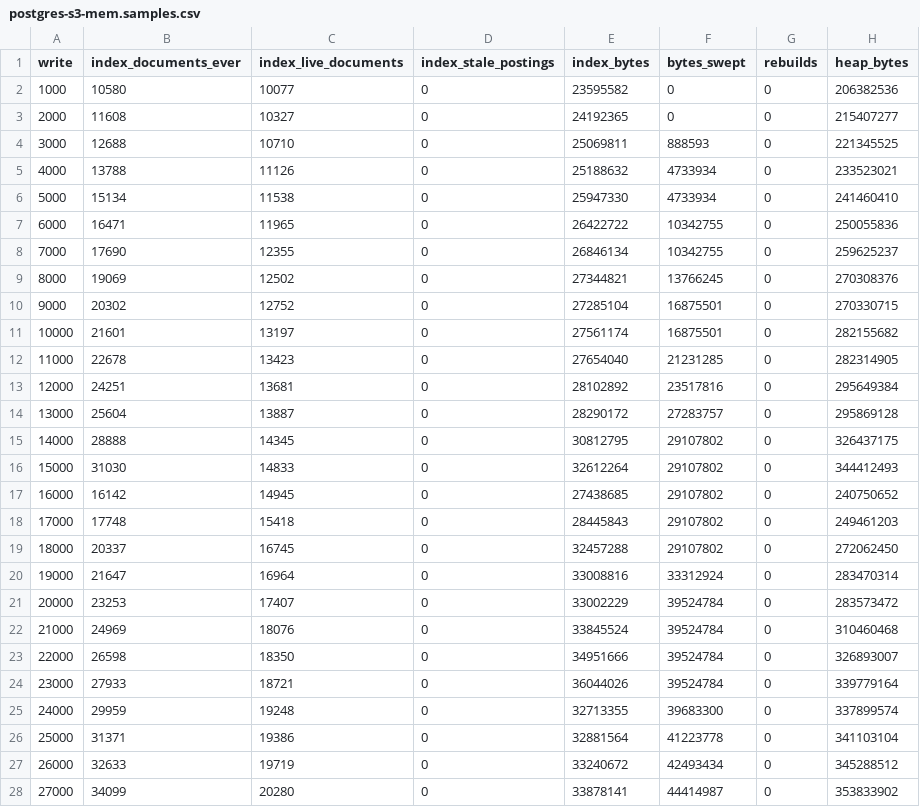
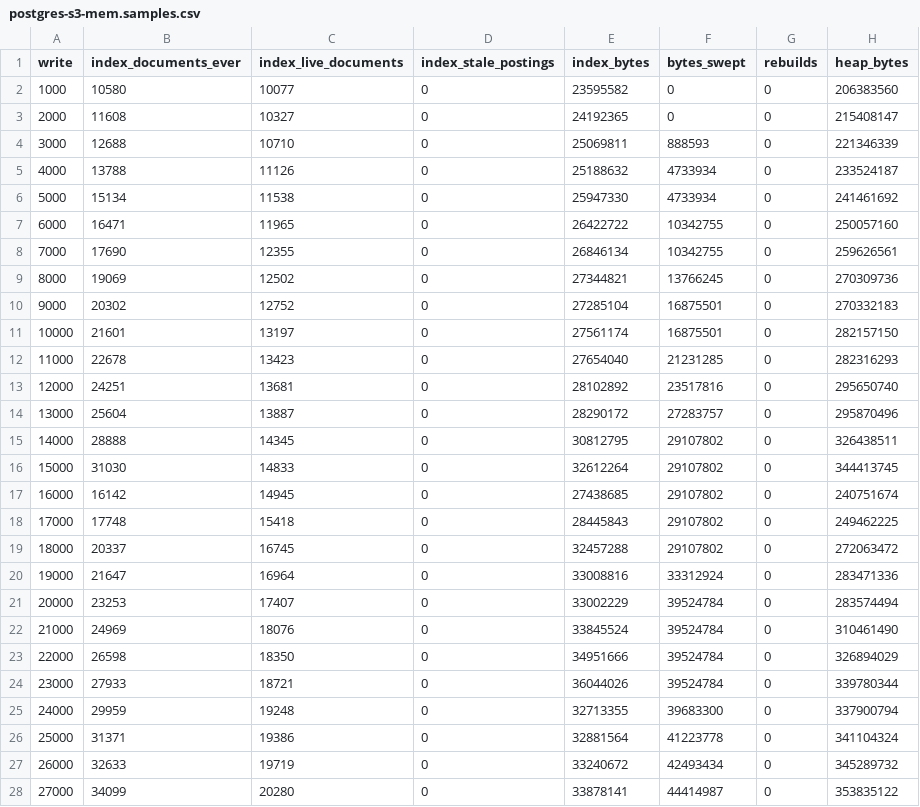
Before and after one commit to ank1015/qdb, a CSV file: bench/results/writes/postgres-s3-mem.samples.csv, drawn as a sheet; only a part is shown; the diff covers the shown part only.

```diff
--- a/bench/results/writes/postgres-s3-mem.samples.csv
+++ b/bench/results/writes/postgres-s3-mem.samples.csv
@@ -1,28 +1,28 @@
 write,index_documents_ever,index_live_documents,index_stale_postings,index_bytes,bytes_swept,rebuilds,heap_bytes
-1000,10580,10077,0,23595582,0,0,206382536
-2000,11608,10327,0,24192365,0,0,215407277
-3000,12688,10710,0,25069811,888593,0,221345525
-4000,13788,11126,0,25188632,4733934,0,233523021
-5000,15134,11538,0,25947330,4733934,0,241460410
-6000,16471,11965,0,26422722,10342755,0,250055836
-7000,17690,12355,0,26846134,10342755,0,259625237
-8000,19069,12502,0,27344821,13766245,0,270308376
-9000,20302,12752,0,27285104,16875501,0,270330715
-10000,21601,13197,0,27561174,16875501,0,282155682
-11000,22678,13423,0,27654040,21231285,0,282314905
-12000,24251,13681,0,28102892,23517816,0,295649384
-13000,25604,13887,0,28290172,27283757,0,295869128
-14000,28888,14345,0,30812795,29107802,0,326437175
-15000,31030,14833,0,32612264,29107802,0,344412493
-16000,16142,14945,0,27438685,29107802,0,240750652
-17000,17748,15418,0,28445843,29107802,0,249461203
-18000,20337,16745,0,32457288,29107802,0,272062450
-19000,21647,16964,0,33008816,33312924,0,283470314
-20000,23253,17407,0,33002229,39524784,0,283573472
-21000,24969,18076,0,33845524,39524784,0,310460468
-22000,26598,18350,0,34951666,39524784,0,326893007
-23000,27933,18721,0,36044026,39524784,0,339779164
-24000,29959,19248,0,32713355,39683300,0,337899574
-25000,31371,19386,0,32881564,41223778,0,341103104
-26000,32633,19719,0,33240672,42493434,0,345288512
-27000,34099,20280,0,33878141,44414987,0,353833902
+1000,10580,10077,0,23595582,0,0,206383560
+2000,11608,10327,0,24192365,0,0,215408147
+3000,12688,10710,0,25069811,888593,0,221346339
+4000,13788,11126,0,25188632,4733934,0,233524187
+5000,15134,11538,0,25947330,4733934,0,241461692
+6000,16471,11965,0,26422722,10342755,0,250057160
+7000,17690,12355,0,26846134,10342755,0,259626561
+8000,19069,12502,0,27344821,13766245,0,270309736
+9000,20302,12752,0,27285104,16875501,0,270332183
+10000,21601,13197,0,27561174,16875501,0,282157150
+11000,22678,13423,0,27654040,21231285,0,282316293
+12000,24251,13681,0,28102892,23517816,0,295650740
+13000,25604,13887,0,28290172,27283757,0,295870496
+14000,28888,14345,0,30812795,29107802,0,326438511
+15000,31030,14833,0,32612264,29107802,0,344413745
+16000,16142,14945,0,27438685,29107802,0,240751674
+17000,17748,15418,0,28445843,29107802,0,249462225
+18000,20337,16745,0,32457288,29107802,0,272063472
+19000,21647,16964,0,33008816,33312924,0,283471336
+20000,23253,17407,0,33002229,39524784,0,283574494
+21000,24969,18076,0,33845524,39524784,0,310461490
+22000,26598,18350,0,34951666,39524784,0,326894029
+23000,27933,18721,0,36044026,39524784,0,339780344
+24000,29959,19248,0,32713355,39683300,0,337900794
+25000,31371,19386,0,32881564,41223778,0,341104324
+26000,32633,19719,0,33240672,42493434,0,345289732
+27000,34099,20280,0,33878141,44414987,0,353835122
```
Also changed, not shown: 73 edited cells elsewhere in this file, bench/results/writes/postgres-s3-disk-always.disk.csv, bench/results/writes/postgres-s3-disk-always.samples.csv, 13 other files.
